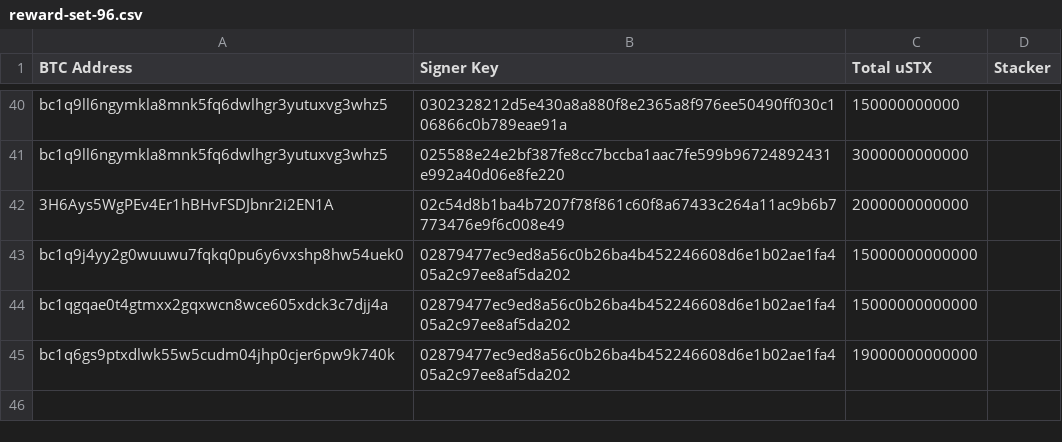
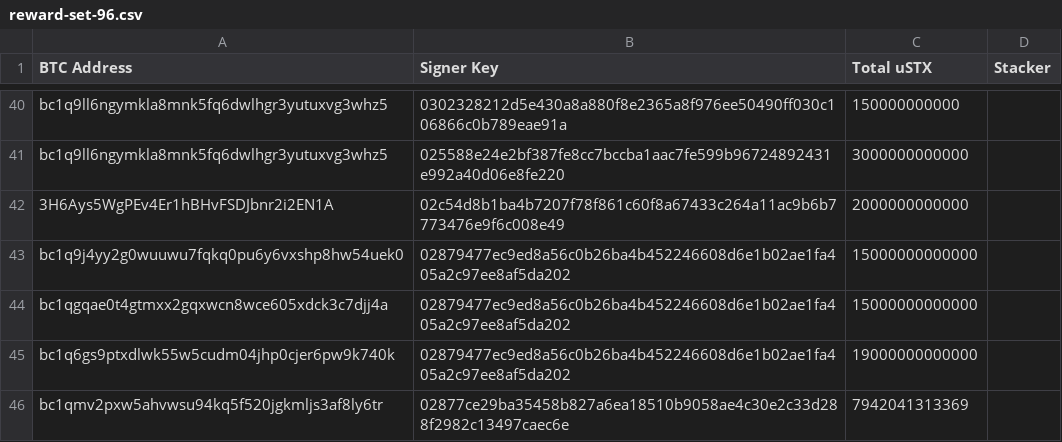
Before and after one commit to hstove/pox-events, a CSV file: data/mainnet/reward-set-96.csv, drawn as a sheet; only a part is shown, gaps mark what is left out; the diff names each change by its address in the sheet, - before the commit and + after, or states it on an @@ line.

```diff
--- a/data/mainnet/reward-set-96.csv
+++ b/data/mainnet/reward-set-96.csv
+row 46: bc1qmv2pxw5ahvwsu94kq5f520jgkmljs3af8ly6tr | 02877ce29ba35458b827a6ea18510b9058ae4c30e2c33d288f2982c13497caec6e | 7942041313369
```
Also changed, not shown: data/mainnet/commit-events.csv, data/mainnet/signer-nodes.csv, 39 other files.
